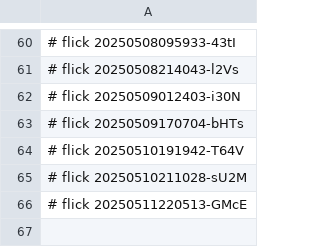
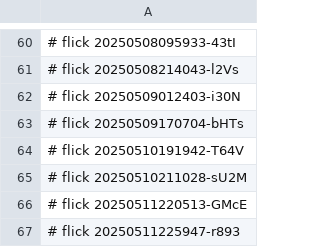
Before and after one commit to abikesa/ukusoma, a CSV file: caffe/.csv, drawn as a sheet; only a part is shown, gaps mark what is left out.

Commit message:
caffe/.csv

```diff
--- a/caffe/.csv
+++ b/caffe/.csv
@@ -66 +66,2 @@
 # flick 20250511220513-GMcE
+# flick 20250511225947-r893
```
